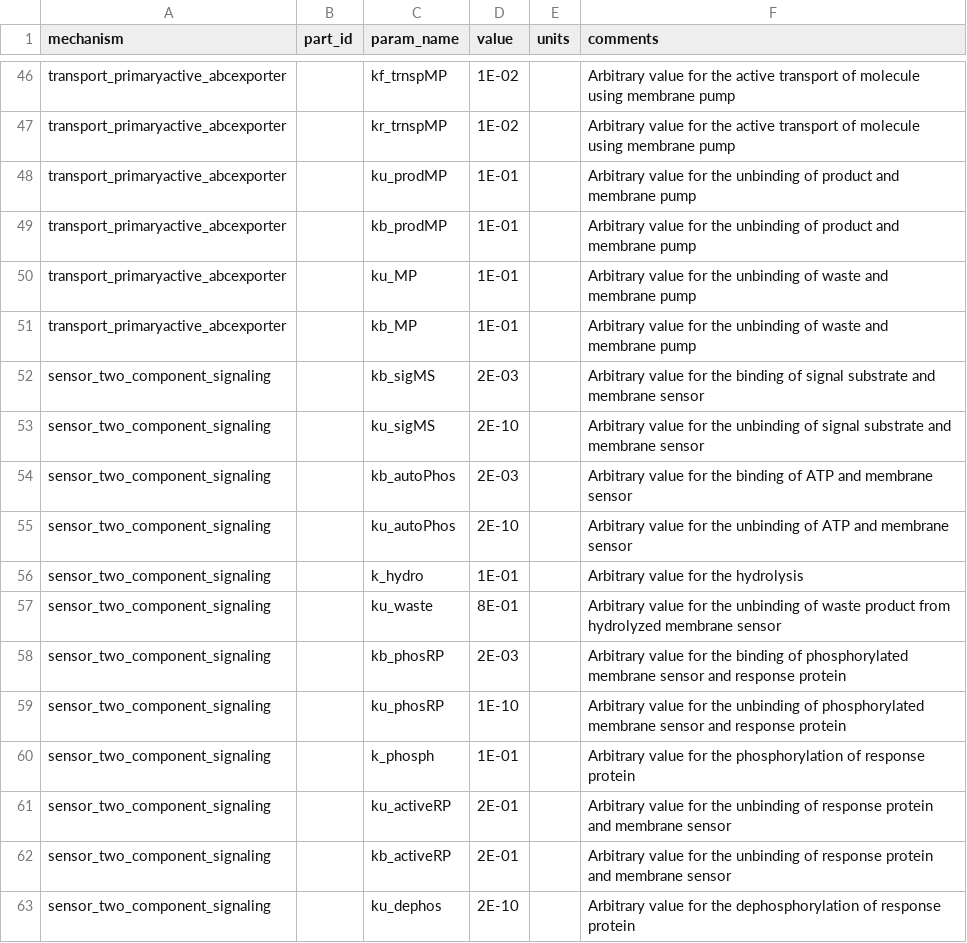
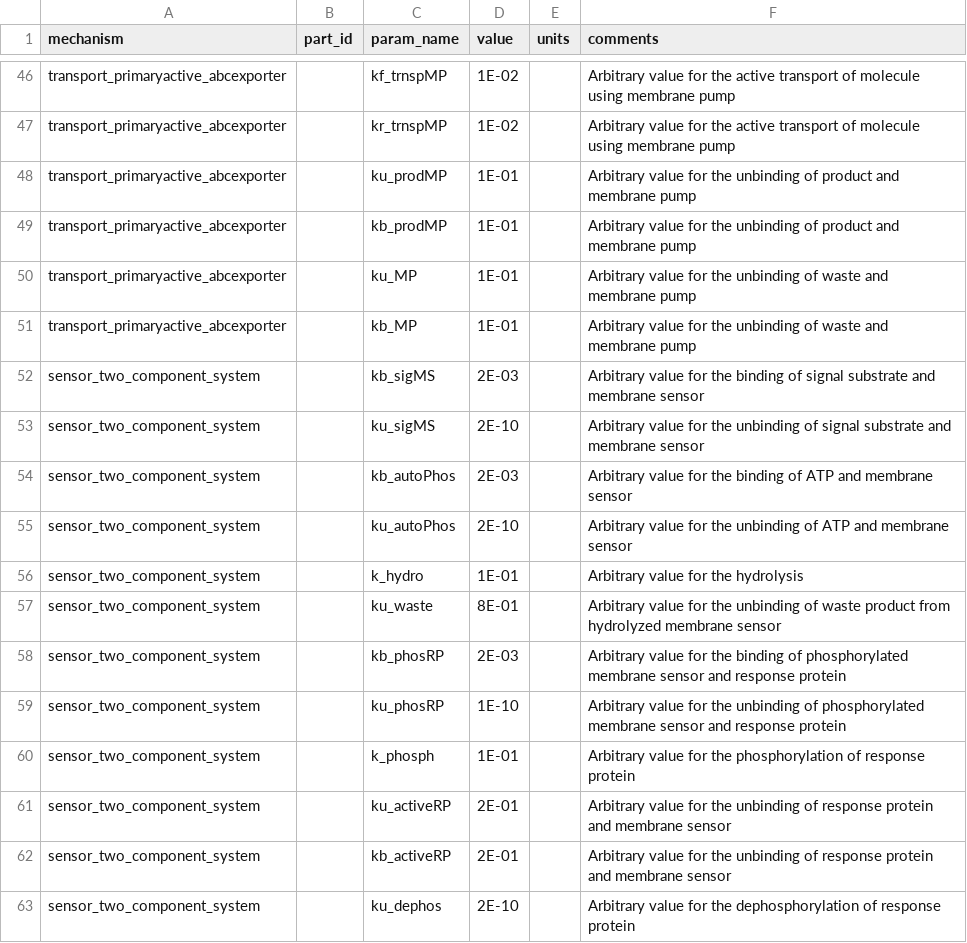
Before and after one commit to BuildACell/bioCRNpyler, a TSV file: biocrnpyler/mechanisms/transport_parameters.tsv, drawn as a sheet; only a part is shown, gaps mark what is left out.

Commit message:
fix unit tests

```diff
--- a/biocrnpyler/mechanisms/transport_parameters.tsv
+++ b/biocrnpyler/mechanisms/transport_parameters.tsv
@@ -51,13 +51,13 @@ transport_primaryactive_abcexporter		ku_MP	1E-01		Arbitrary value for the unbind
 transport_primaryactive_abcexporter		kb_MP	1E-01		Arbitrary value for the unbinding of waste and membrane pump
-sensor_two_component_signaling		kb_sigMS	2E-03		Arbitrary value for the binding of signal substrate and membrane sensor
-sensor_two_component_signaling		ku_sigMS	2E-10		Arbitrary value for the unbinding of signal substrate and membrane sensor
-sensor_two_component_signaling		kb_autoPhos	2E-03		Arbitrary value for the binding of ATP and membrane sensor
-sensor_two_component_signaling		ku_autoPhos	2E-10		Arbitrary value for the unbinding of ATP and membrane sensor
-sensor_two_component_signaling		k_hydro	1E-01		Arbitrary value for the hydrolysis
-sensor_two_component_signaling		ku_waste	8E-01		Arbitrary value for the unbinding of waste product from hydrolyzed membrane sensor
-sensor_two_component_signaling		kb_phosRP	2E-03		Arbitrary value for the binding of phosphorylated membrane sensor and response protein
-sensor_two_component_signaling		ku_phosRP	1E-10		Arbitrary value for the unbinding of phosphorylated membrane sensor and response protein
-sensor_two_component_signaling		k_phosph	1E-01		Arbitrary value for the phosphorylation of response protein
-sensor_two_component_signaling		ku_activeRP	2E-01		Arbitrary value for the unbinding of response protein and membrane sensor
-sensor_two_component_signaling		kb_activeRP	2E-01		Arbitrary value for the unbinding of response protein and membrane sensor
-sensor_two_component_signaling		ku_dephos	2E-10		Arbitrary value for the dephosphorylation of response protein
+sensor_two_component_system		kb_sigMS	2E-03		Arbitrary value for the binding of signal substrate and membrane sensor
+sensor_two_component_system		ku_sigMS	2E-10		Arbitrary value for the unbinding of signal substrate and membrane sensor
+sensor_two_component_system		kb_autoPhos	2E-03		Arbitrary value for the binding of ATP and membrane sensor
+sensor_two_component_system		ku_autoPhos	2E-10		Arbitrary value for the unbinding of ATP and membrane sensor
+sensor_two_component_system		k_hydro	1E-01		Arbitrary value for the hydrolysis
+sensor_two_component_system		ku_waste	8E-01		Arbitrary value for the unbinding of waste product from hydrolyzed membrane sensor
+sensor_two_component_system		kb_phosRP	2E-03		Arbitrary value for the binding of phosphorylated membrane sensor and response protein
+sensor_two_component_system		ku_phosRP	1E-10		Arbitrary value for the unbinding of phosphorylated membrane sensor and response protein
+sensor_two_component_system		k_phosph	1E-01		Arbitrary value for the phosphorylation of response protein
+sensor_two_component_system		ku_activeRP	2E-01		Arbitrary value for the unbinding of response protein and membrane sensor
+sensor_two_component_system		kb_activeRP	2E-01		Arbitrary value for the unbinding of response protein and membrane sensor
+sensor_two_component_system		ku_dephos	2E-10		Arbitrary value for the dephosphorylation of response protein
```
Also changed, not shown: 6 other files.
